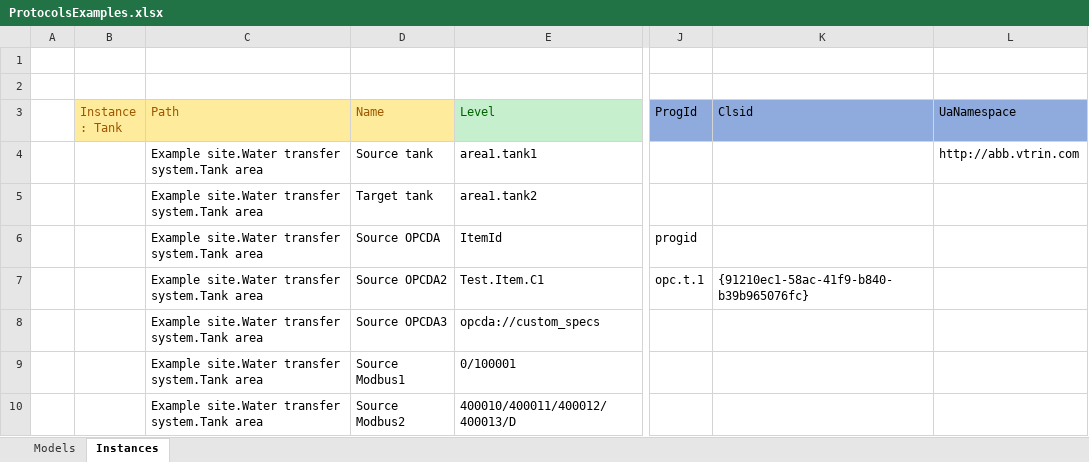
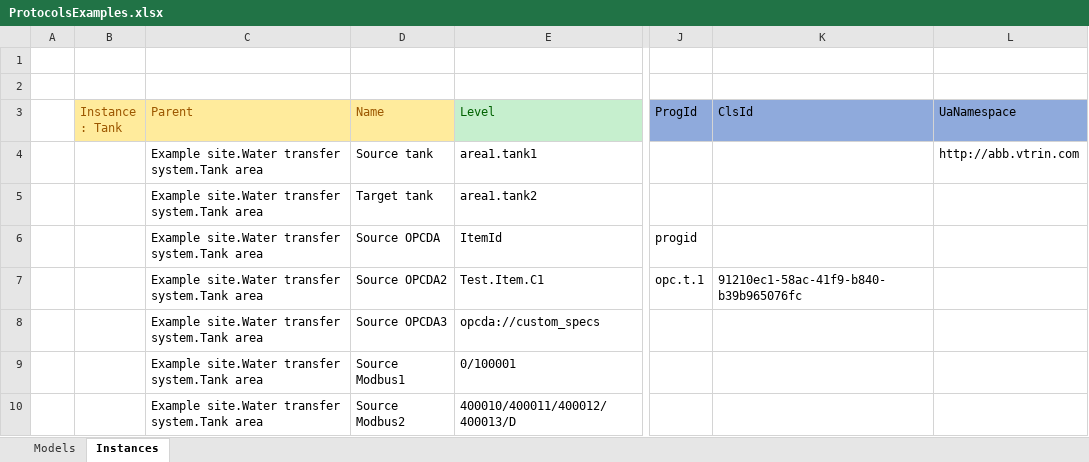
Before and after one commit to cpmPlus/Examples, an Excel workbook: EquipmentModelBulkLoadTool/ProtocolsExamples.xlsx, sheet Instances, drawn as a sheet; only a part is shown, gaps mark what is left out; values as stored, in another font and other column widths than the file's, no borders; the diff names each change by its address in the sheet, - before the commit and + after, or states it on an @@ line.

Commit message:
updated to changes: Path = Parent + Name. Previously, Path was considered as parent.

```diff
--- a/EquipmentModelBulkLoadTool/ProtocolsExamples.xlsx (sheet Instances)
+++ b/EquipmentModelBulkLoadTool/ProtocolsExamples.xlsx (sheet Instances)
-C3: Path
+C3: Parent
-K3: Clsid
+K3: ClsId
-K7 (ClsId): {91210ec1-58ac-41f9-b840-b39b965076fc}
+K7 (ClsId): 91210ec1-58ac-41f9-b840-b39b965076fc
```
Also changed, not shown: formulas that keep their value, EquipmentModelBulkLoadTool/SimpleExample.xlsx, EquipmentModelBulkLoadTool/WaterPumpSystem.xlsx.
